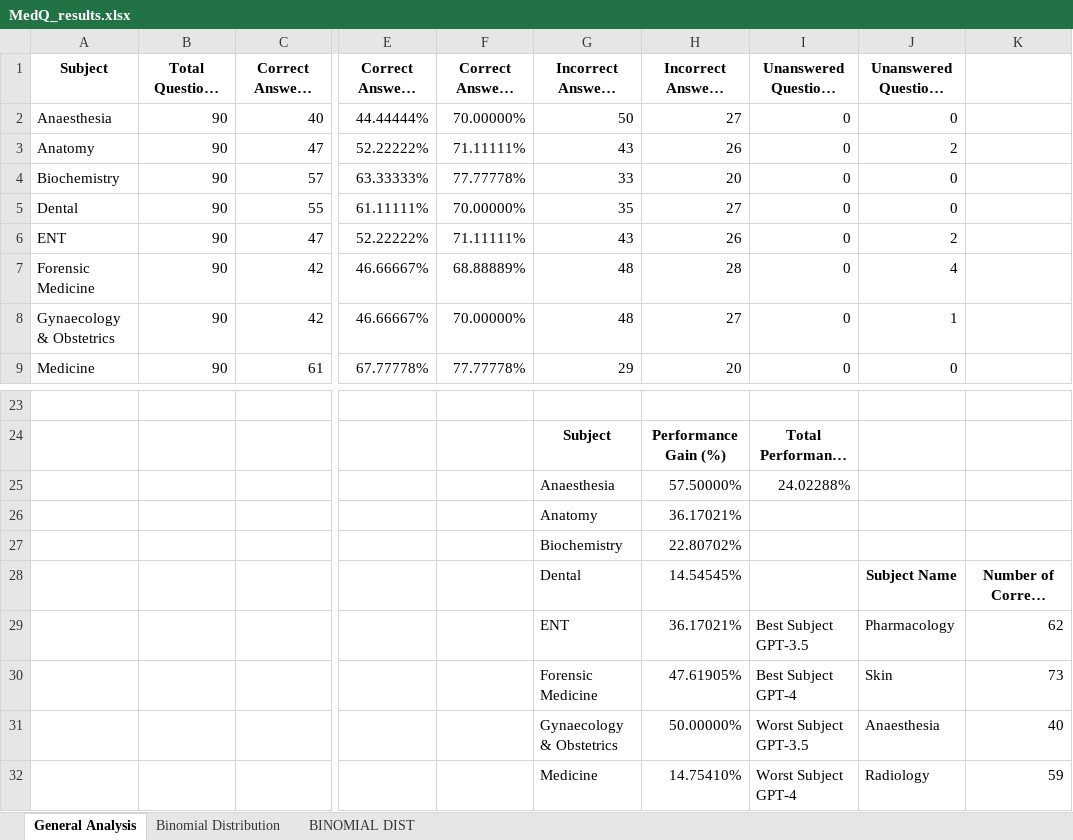
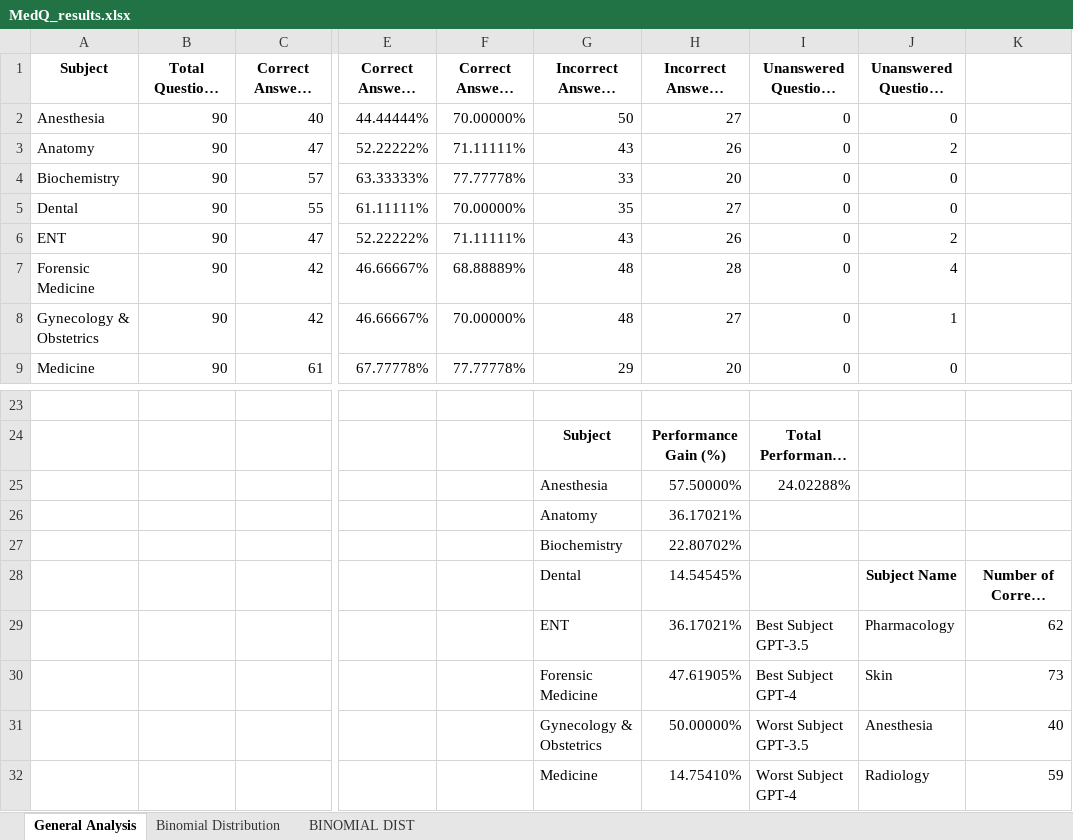
Before and after one commit to BeatrizC25/TestingChatGPT, an Excel workbook: Files/MedQ Files/MedQ_results.xlsx, sheet General Analysis, drawn as a sheet; only a part is shown, gaps mark what is left out; long unchanged cells end in …; values as stored, in another font and other column widths than the file's, no borders; charts and pictures not drawn; the diff names each change by its address in the sheet, - before the commit and + after, or states it on an @@ line.

```diff
--- a/Files/MedQ Files/MedQ_results.xlsx (sheet General Analysis)
+++ b/Files/MedQ Files/MedQ_results.xlsx (sheet General Analysis)
-A2 (Subject): Anaesthesia
+A2 (Subject): Anesthesia
-A8 (Subject): Gynaecology & Obstetrics
+A8 (Subject): Gynecology & Obstetrics
-G25 (Incorrect Answers GPT-3.5): Anaesthesia
+G25 (Incorrect Answers GPT-3.5): Anesthesia
-G31 (Incorrect Answers GPT-3.5): Gynaecology & Obstetrics
+G31 (Incorrect Answers GPT-3.5): Gynecology & Obstetrics
-J31 (Unanswered Questions GPT-4): Anaesthesia
+J31 (Unanswered Questions GPT-4): Anesthesia
```
Also changed, not shown: sheet Binomial Distribution, charts or pictures, Files/MedQ Files/medq_final.xlsx, 2 other files.
